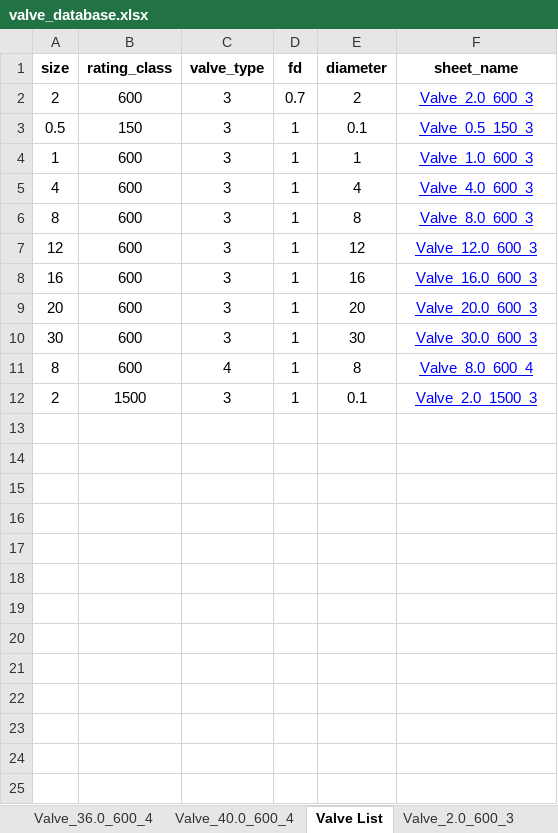
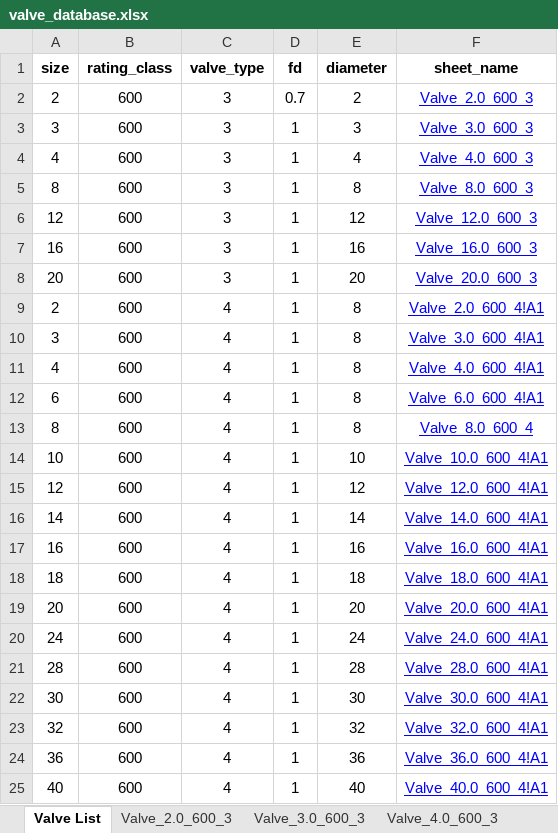
Before and after one commit to gurkkandurran-prog/Proje, an Excel workbook: valve_database.xlsx, sheet Valve List, drawn as a sheet; values as stored, in another font and other column widths than the file's, no borders; removed rows and columns are numbered as before the commit, all else as after; the diff names each change by its address in the sheet, - before the commit and + after, or states it on an @@ line.

```diff
--- a/valve_database.xlsx (sheet Valve List)
+++ b/valve_database.xlsx (sheet Valve List)
-row 3: 0.5 | 150 | 3 | 1 | 0.1 | Valve_0.5_150_3
-A3 (size): 1
+A3 (size): 3
-E3 (diameter): 1
+E3 (diameter): 3
-F3 (sheet_name): Valve_1.0_600_3
+F3 (sheet_name): Valve_3.0_600_3
-row 10: 30 | 600 | 3 | 1 | 30 | Valve_30.0_600_3
+row 9: 2 | 600 | 4 | 1 | 8 | Valve_2.0_600_4!A1
+row 10: 3 | 600 | 4 | 1 | 8 | Valve_3.0_600_4!A1
+row 11: 4 | 600 | 4 | 1 | 8 | Valve_4.0_600_4!A1
+row 12: 6 | 600 | 4 | 1 | 8 | Valve_6.0_600_4!A1
-row 12: 2 | 1500 | 3 | 1 | 0.1 | Valve_2.0_1500_3
+row 14: 10 | 600 | 4 | 1 | 10 | Valve_10.0_600_4!A1
+row 15: 12 | 600 | 4 | 1 | 12 | Valve_12.0_600_4!A1
+row 16: 14 | 600 | 4 | 1 | 14 | Valve_14.0_600_4!A1
+row 17: 16 | 600 | 4 | 1 | 16 | Valve_16.0_600_4!A1
+row 18: 18 | 600 | 4 | 1 | 18 | Valve_18.0_600_4!A1
+row 19: 20 | 600 | 4 | 1 | 20 | Valve_20.0_600_4!A1
+row 20: 24 | 600 | 4 | 1 | 24 | Valve_24.0_600_4!A1
+row 21: 28 | 600 | 4 | 1 | 28 | Valve_28.0_600_4!A1
+row 22: 30 | 600 | 4 | 1 | 30 | Valve_30.0_600_4!A1
+row 23: 32 | 600 | 4 | 1 | 32 | Valve_32.0_600_4!A1
+row 24: 36 | 600 | 4 | 1 | 36 | Valve_36.0_600_4!A1
+row 25: 40 | 600 | 4 | 1 | 40 | Valve_40.0_600_4!A1
```
Also changed, not shown: sheet Valve_12.0_600_3, sheet Valve_4.0_600_3, sheet Valve_16.0_600_3, sheet Valve_20.0_600_3, sheet Valve_8.0_600_3, sheet Valve_8.0_600_4, 1 more sheet, other sheet tabs.
